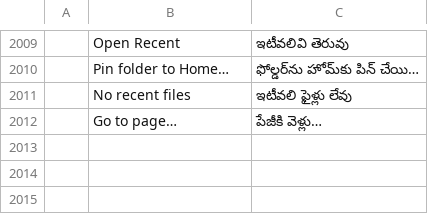
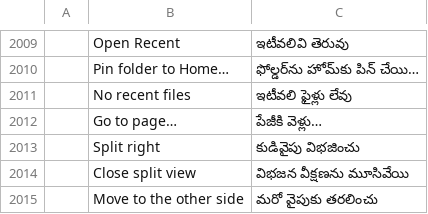
Before and after one commit to teh-natsu/pdfkub, a TSV file: crates/ui-egui/src/i18n/te.tsv, drawn as a sheet; only a part is shown, gaps mark what is left out; the diff names each change by its address in the sheet, - before the commit and + after, or states it on an @@ line.

```diff
--- a/crates/ui-egui/src/i18n/te.tsv
+++ b/crates/ui-egui/src/i18n/te.tsv
+row 2013:  | Split right | కుడివైపు విభజించు
+row 2014:  | Close split view | విభజన వీక్షణను మూసివేయి
+row 2015:  | Move to the other side | మరో వైపుకు తరలించు
```
Also changed, not shown: crates/ui-egui/src/i18n/bg.tsv, crates/ui-egui/src/i18n/cs.tsv, 18 other files.
